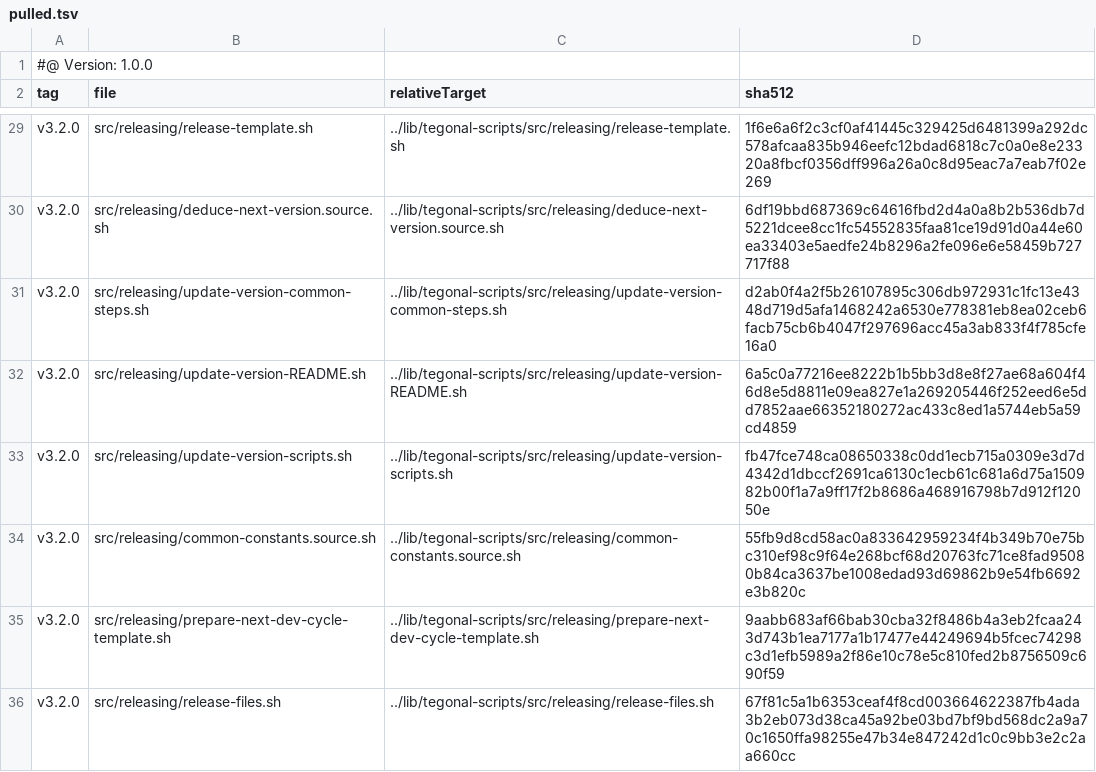
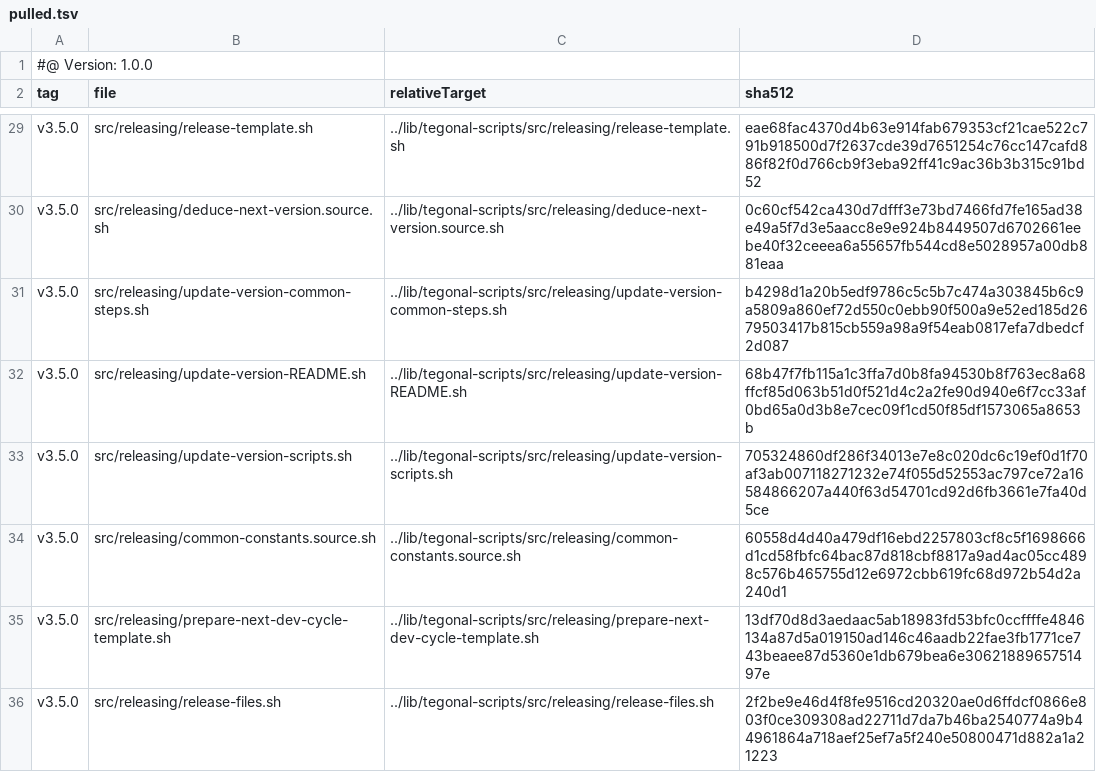
Before and after one commit to tegonal/scala-commons, a TSV file: .gt/remotes/tegonal-scripts/pulled.tsv, drawn as a sheet; only a part is shown, gaps mark what is left out; the diff covers the shown part only; the diff names each change by its address in the sheet, - before the commit and + after, or states it on an @@ line.

```diff
--- a/.gt/remotes/tegonal-scripts/pulled.tsv
+++ b/.gt/remotes/tegonal-scripts/pulled.tsv
-A29:A36 (tag): v3.2.0
+A29:A36 (tag): v3.5.0
-D29 (sha512): 1f6e6a6f2c3cf0af41445c329425d6481399a292dc578afcaa835b946eefc12bdad6818c7c0a0e8e23320a8fbcf0356dff996a26a0c8d95eac7a7eab7f02e269
+D29 (sha512): eae68fac4370d4b63e914fab679353cf21cae522c791b918500d7f2637cde39d7651254c76cc147cafd886f82f0d766cb9f3eba92ff41c9ac36b3b315c91bd52
-D30 (sha512): 6df19bbd687369c64616fbd2d4a0a8b2b536db7d5221dcee8cc1fc54552835faa81ce19d91d0a44e60ea33403e5aedfe24b8296a2fe096e6e58459b727717f88
+D30 (sha512): 0c60cf542ca430d7dfff3e73bd7466fd7fe165ad38e49a5f7d3e5aacc8e9e924b8449507d6702661eebe40f32ceeea6a55657fb544cd8e5028957a00db881eaa
-D31 (sha512): d2ab0f4a2f5b26107895c306db972931c1fc13e4348d719d5afa1468242a6530e778381eb8ea02ceb6facb75cb6b4047f297696acc45a3ab833f4f785cfe16a0
+D31 (sha512): b4298d1a20b5edf9786c5c5b7c474a303845b6c9a5809a860ef72d550c0ebb90f500a9e52ed185d2679503417b815cb559a98a9f54eab0817efa7dbedcf2d087
-D32 (sha512): 6a5c0a77216ee8222b1b5bb3d8e8f27ae68a604f46d8e5d8811e09ea827e1a269205446f252eed6e5dd7852aae66352180272ac433c8ed1a5744eb5a59cd4859
+D32 (sha512): 68b47f7fb115a1c3ffa7d0b8fa94530b8f763ec8a68ffcf85d063b51d0f521d4c2a2fe90d940e6f7cc33af0bd65a0d3b8e7cec09f1cd50f85df1573065a8653b
-D33 (sha512): fb47fce748ca08650338c0dd1ecb715a0309e3d7d4342d1dbccf2691ca6130c1ecb61c681a6d75a150982b00f1a7a9ff17f2b8686a468916798b7d912f12050e
+D33 (sha512): 705324860df286f34013e7e8c020dc6c19ef0d1f70af3ab007118271232e74f055d52553ac797ce72a16584866207a440f63d54701cd92d6fb3661e7fa40d5ce
-D34 (sha512): 55fb9d8cd58ac0a833642959234f4b349b70e75bc310ef98c9f64e268bcf68d20763fc71ce8fad95080b84ca3637be1008edad93d69862b9e54fb6692e3b820c
+D34 (sha512): 60558d4d40a479df16ebd2257803cf8c5f1698666d1cd58fbfc64bac87d818cbf8817a9ad4ac05cc4898c576b465755d12e6972cbb619fc68d972b54d2a240d1
-D35 (sha512): 9aabb683af66bab30cba32f8486b4a3eb2fcaa243d743b1ea7177a1b17477e44249694b5fcec74298c3d1efb5989a2f86e10c78e5c810fed2b8756509c690f59
+D35 (sha512): 13df70d8d3aedaac5ab18983fd53bfc0ccffffe4846134a87d5a019150ad146c46aadb22fae3fb1771ce743beaee87d5360e1db679bea6e3062188965751497e
-D36 (sha512): 67f81c5a1b6353ceaf4f8cd003664622387fb4ada3b2eb073d38ca45a92be03bd7bf9bd568dc2a9a70c1650ffa98255e47b34e847242d1c0c9bb3e2c2aa660cc
+D36 (sha512): 2f2be9e46d4f8fe9516cd20320ae0d6ffdcf0866e803f0ce309308ad22711d7da7b46ba2540774a9b44961864a718aef25ef7a5f240e50800471d882a1a21223
```
Also changed, not shown: 52 edited cells elsewhere in this file, 34 other files.
